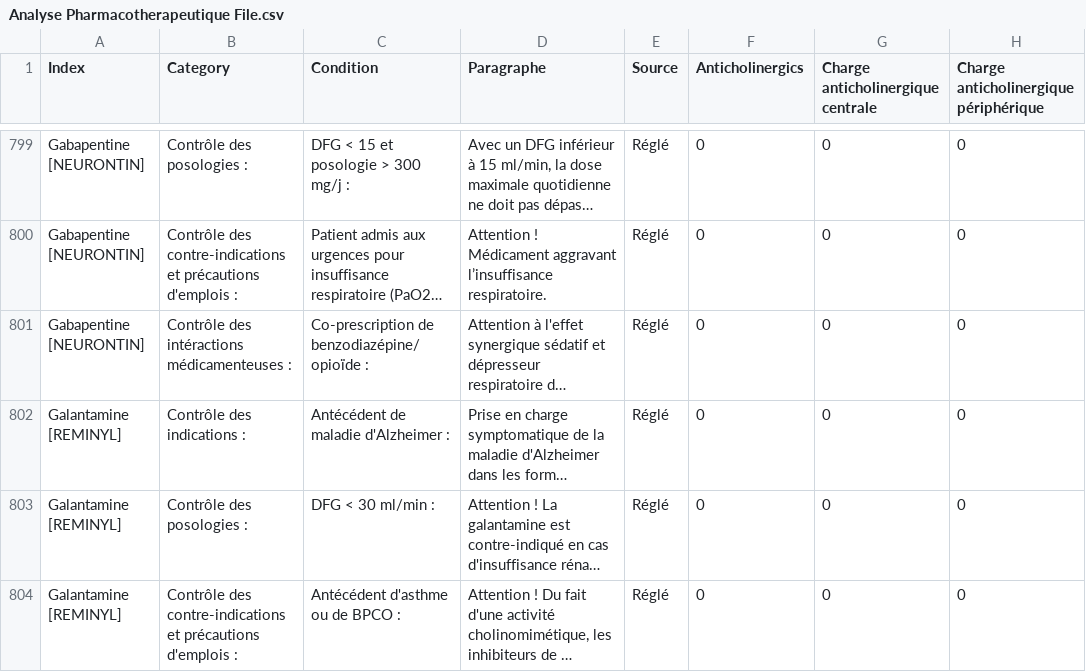
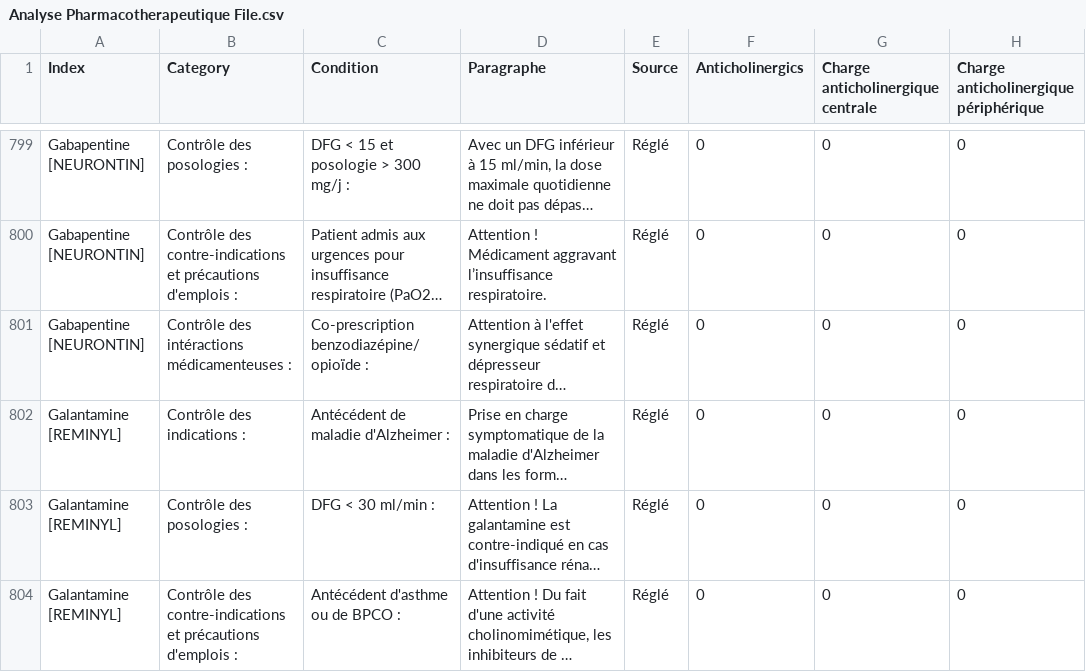
Before and after one commit to Arthurcarre/CHM-Pharmacie-Clinique, a CSV file: Analyse Pharmacotherapeutique File.csv, drawn as a sheet; only a part is shown, gaps mark what is left out; long unchanged cells end in …; the diff names each change by its address in the sheet, - before the commit and + after, or states it on an @@ line.

Commit message:
Update Analyse Pharmacotherapeutique File.csv

```diff
--- a/Analyse Pharmacotherapeutique File.csv
+++ b/Analyse Pharmacotherapeutique File.csv
-C801 (Condition): Co-prescription de benzodiazépine/opioïde :
+C801 (Condition): Co-prescription benzodiazépine/opioïde :
```
